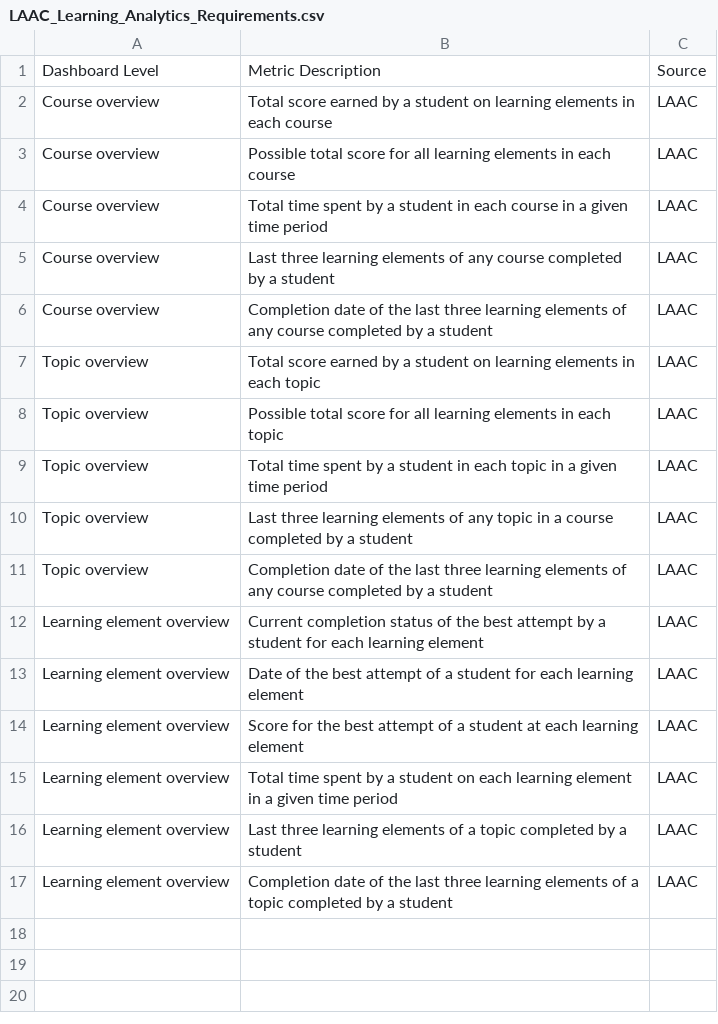
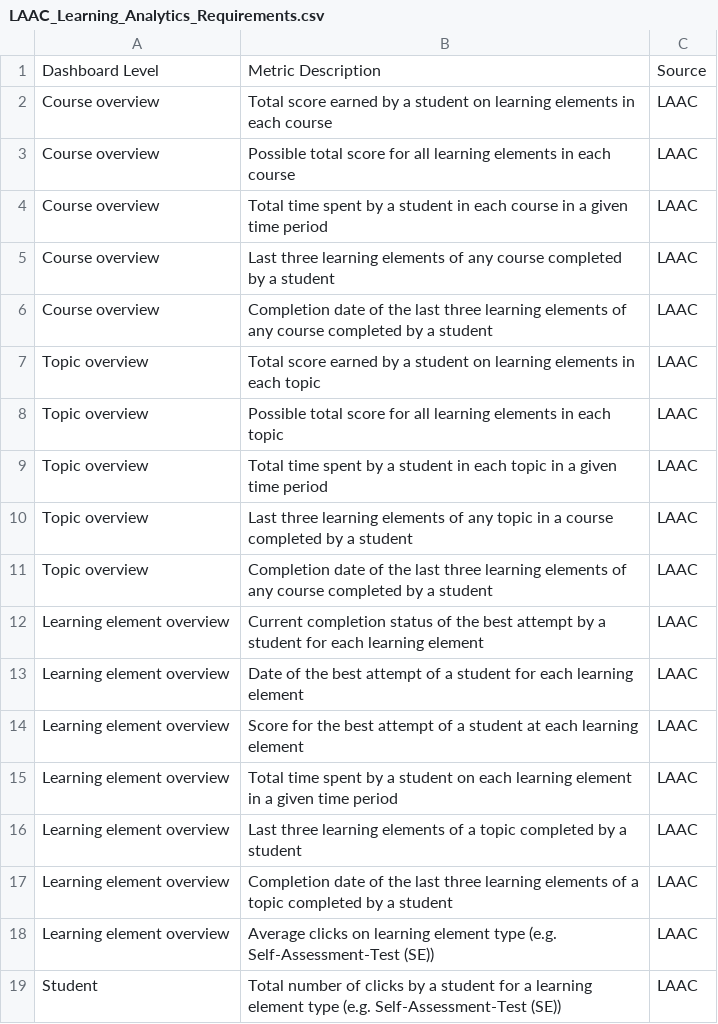
Before and after one commit to HASKI-RAK/LAAC, a CSV file: docs/resources/LAAC_Learning_Analytics_Requirements.csv, drawn as a sheet; the diff names each change by its address in the sheet, - before the commit and + after, or states it on an @@ line.

```diff
--- a/docs/resources/LAAC_Learning_Analytics_Requirements.csv
+++ b/docs/resources/LAAC_Learning_Analytics_Requirements.csv
+row 18: Learning element overview | Average clicks on learning element type (e.g. Self-Assessment-Test (SE)) | LAAC
+row 19: Student | Total number of clicks by a student for a learning element type (e.g. Self-Assessment-Test (SE)) | LAAC
```
Also changed, not shown: 4 other files.
